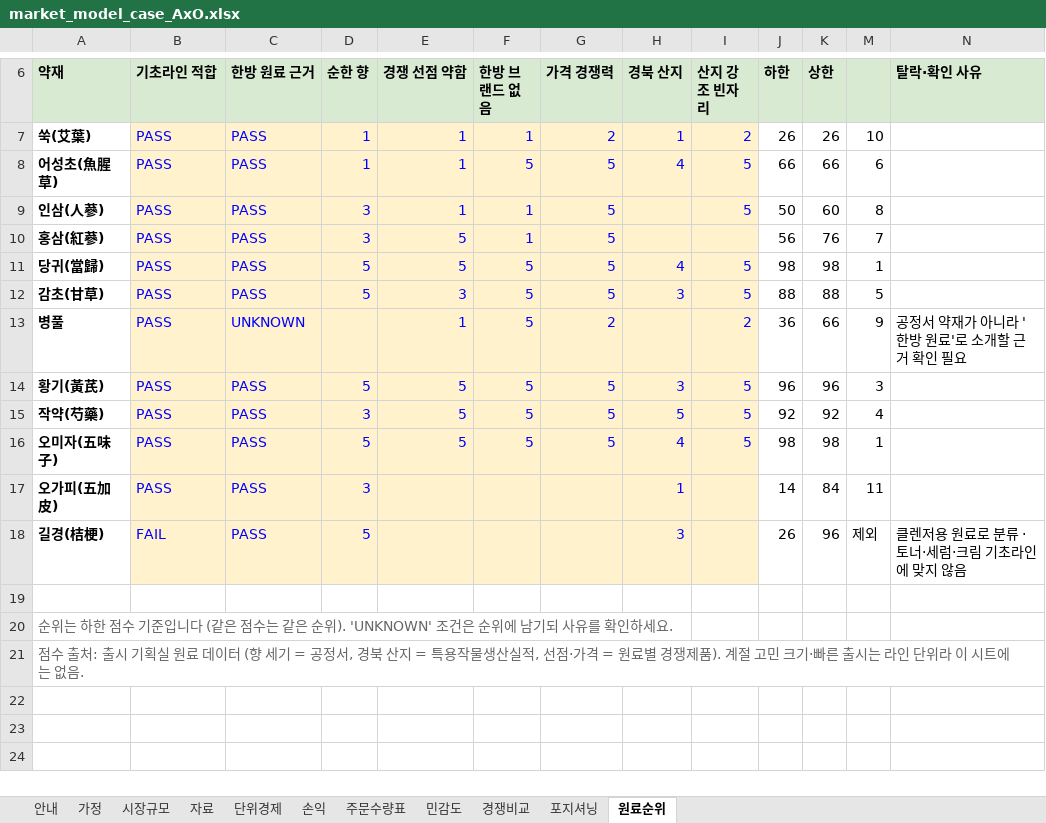
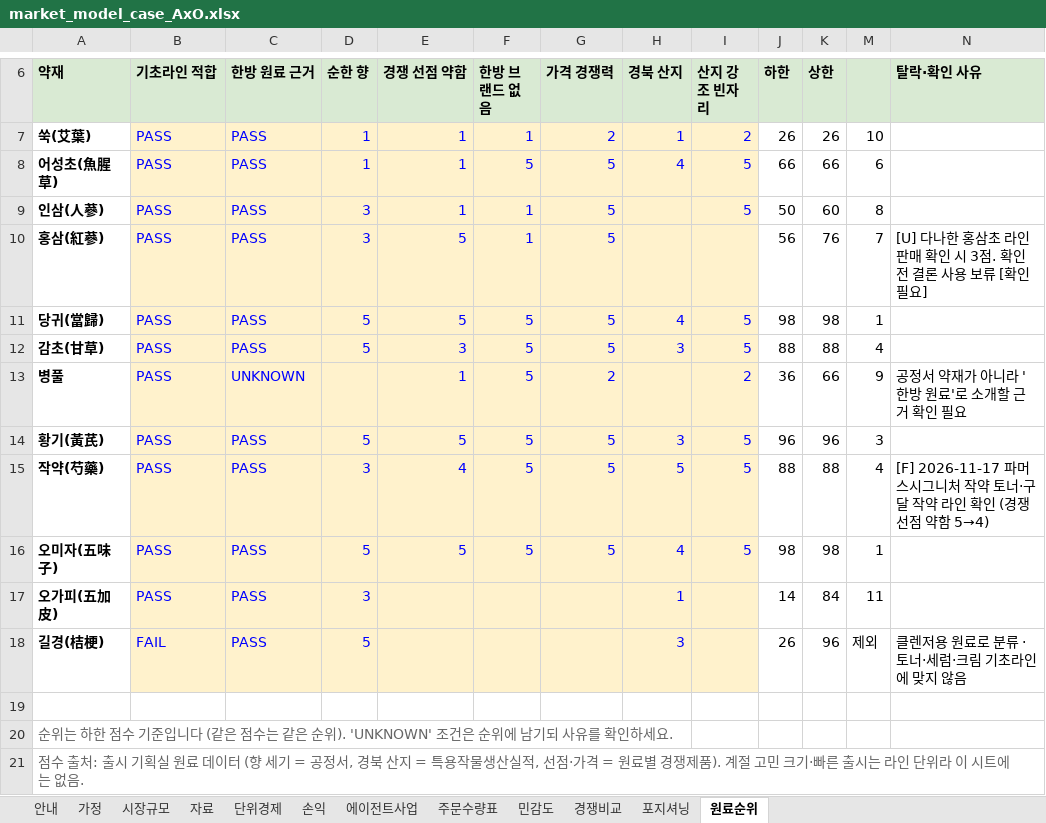
Before and after one commit to k-1026/AxO, an Excel workbook: idea/market_model_case_AxO.xlsx, sheet 원료순위, drawn as a sheet; only a part is shown, gaps mark what is left out; values as stored, in another font and other column widths than the file's, no borders; the diff names each change by its address in the sheet, - before the commit and + after, or states it on an @@ line.

```diff
--- a/idea/market_model_case_AxO.xlsx (sheet 원료순위)
+++ b/idea/market_model_case_AxO.xlsx (sheet 원료순위)
+sheet tab: 에이전트사업
-N10 (탈락·확인 사유): (empty)
+N10 (탈락·확인 사유): [U] 다나한 홍삼초 라인 판매 확인 시 3점. 확인 전 결론 사용 보류 [확인필요]
-M12: 5
+M12: 4
-E15 (경쟁 선점 약함): 5
+E15 (경쟁 선점 약함): 4
-J15 (하한): 92
+J15 (하한): 88
-K15 (상한): 92
+K15 (상한): 88
-N15 (탈락·확인 사유): (empty)
+N15 (탈락·확인 사유): [F] 2026-11-17 파머스시그니처 작약 토너·구달 작약 라인 확인 (경쟁 선점 약함 5→4)
```
Also changed, not shown: sheet 경쟁비교, sheet 안내, sheet 포지셔닝, formulas that keep their value, hidden cells, 2 other files.
